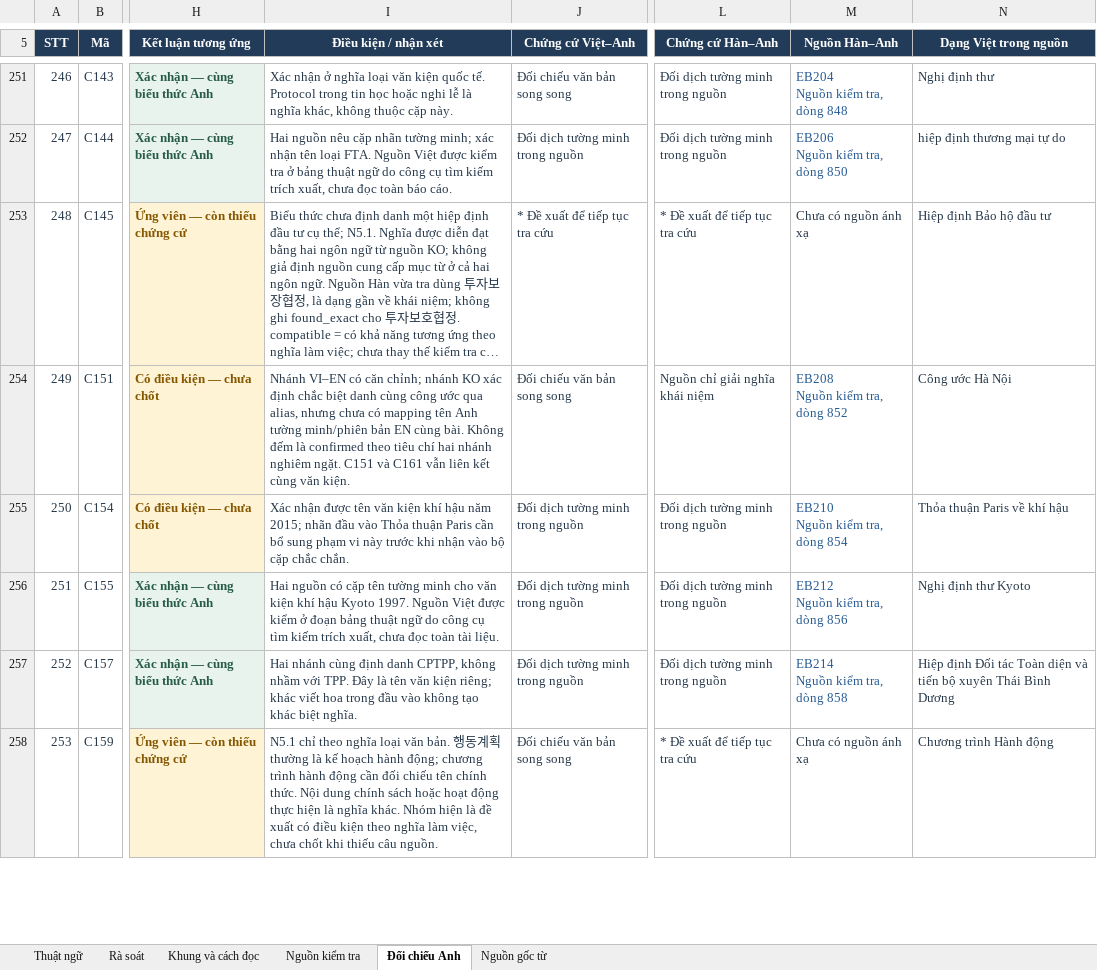
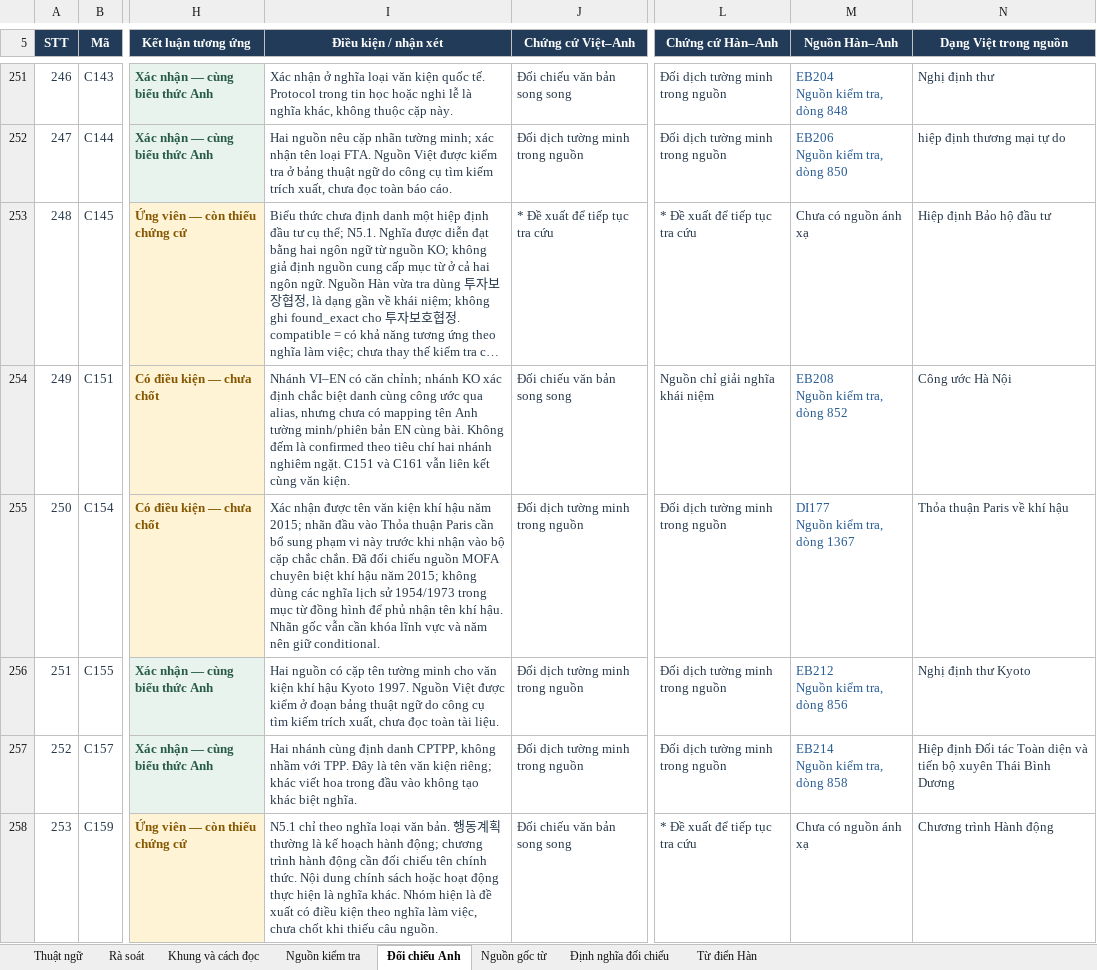
Before and after one commit to huongnguyen01049900-png/vietnamese-media-data, an Excel workbook: terminology-viet-han/Ra_soat_266_muc_thuat_ngu_Viet_Han.xlsx, sheet Đối chiếu Anh, drawn as a sheet; only a part is shown, gaps mark what is left out; long unchanged cells end in …; values as stored, in another font and other column widths than the file's, no borders; table styles not drawn; ↵ is a line break in a cell; the diff covers the shown part only; the diff names each change by its address in the sheet, - before the commit and + after, or states it on an @@ line.

```diff
--- a/terminology-viet-han/Ra_soat_266_muc_thuat_ngu_Viet_Han.xlsx (sheet Đối chiếu Anh)
+++ b/terminology-viet-han/Ra_soat_266_muc_thuat_ngu_Viet_Han.xlsx (sheet Đối chiếu Anh)
+sheet tab: Định nghĩa đối chiếu
+sheet tab: Từ điển Hàn
-I255 (Điều kiện / nhận xét): …chắc chắn.
+I255 (Điều kiện / nhận xét): …chắc chắn. Đã đối chiếu nguồn MOFA chuyên biệt khí hậu năm 2015; không dùng các nghĩa lịch sử 1954/1973 trong mục từ đồng hình để phủ nhận tên khí hậu. Nhãn gốc vẫn cần khóa lĩnh vực và năm nên giữ conditional.
-M255 (Nguồn Hàn–Anh): EB210 ↵ Nguồn kiểm tra, dòng 854
+M255 (Nguồn Hàn–Anh): DI177 ↵ Nguồn kiểm tra, dòng 1367
```
Also changed, not shown: 21 edited cells elsewhere in this sheet, sheet Nguồn kiểm tra, sheet Khung và cách đọc, sheet Thuật ngữ, sheet Nguồn gốc từ, 3 other files.
